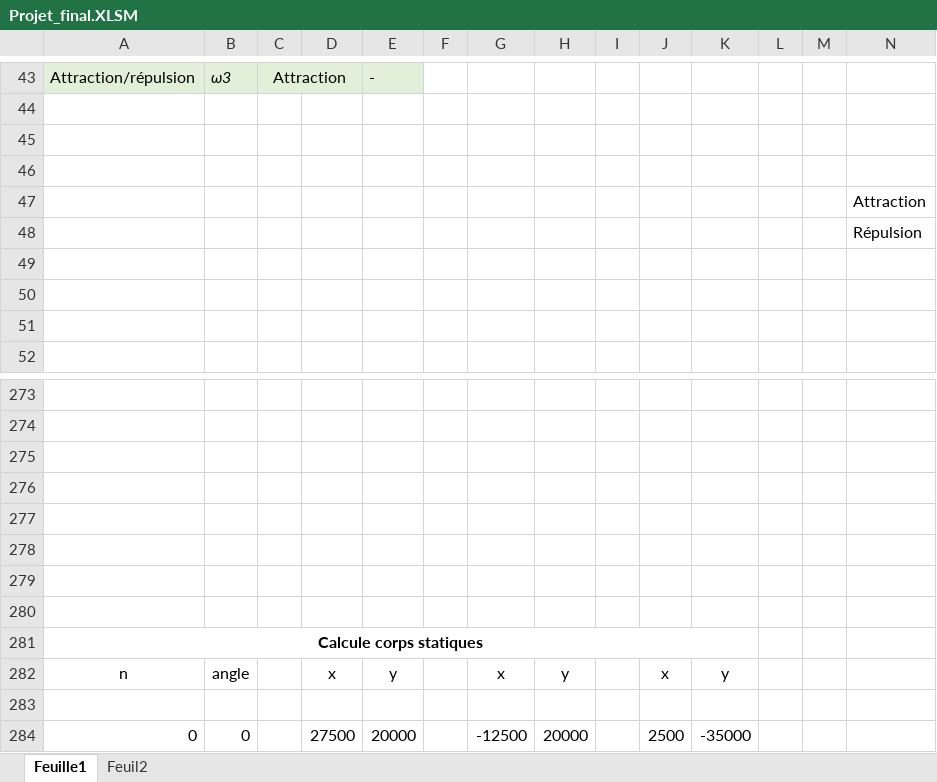
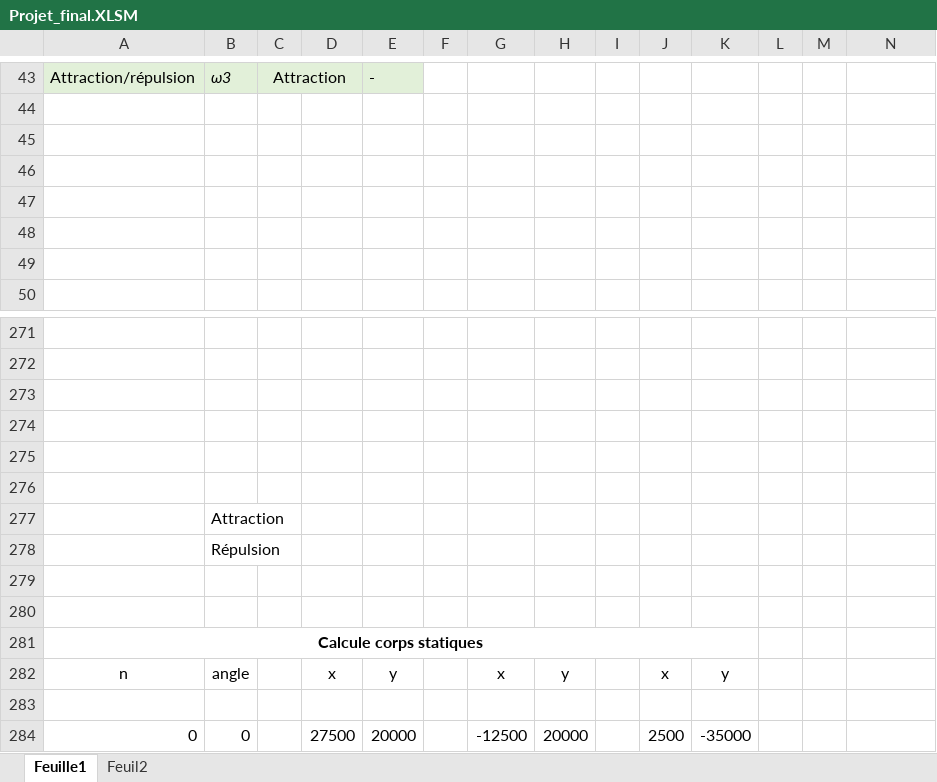
Before and after one commit to Jon-Robb/TP_Final, an Excel workbook: Projet_final.XLSM, sheet Feuille1, drawn as a sheet; only a part is shown, gaps mark what is left out; values as stored, in another font and other column widths than the file's, no borders; charts and pictures not drawn; removed rows and columns are numbered as before the commit, all else as after; rows hold the shown columns only; the diff names each change by its address in the sheet, - before the commit and + after, or states it on an @@ line.

```diff
--- a/Projet_final.XLSM (sheet Feuille1)
+++ b/Projet_final.XLSM (sheet Feuille1)
-row 47:  |  |  |  |  |  |  |  |  |  |  |  |  | Attraction
-row 48:  |  |  |  |  |  |  |  |  |  |  |  |  | Répulsion
+row 277:  | Attraction
+row 278:  | Répulsion
```
Also changed, not shown: sheet Feuil2, charts or pictures.
